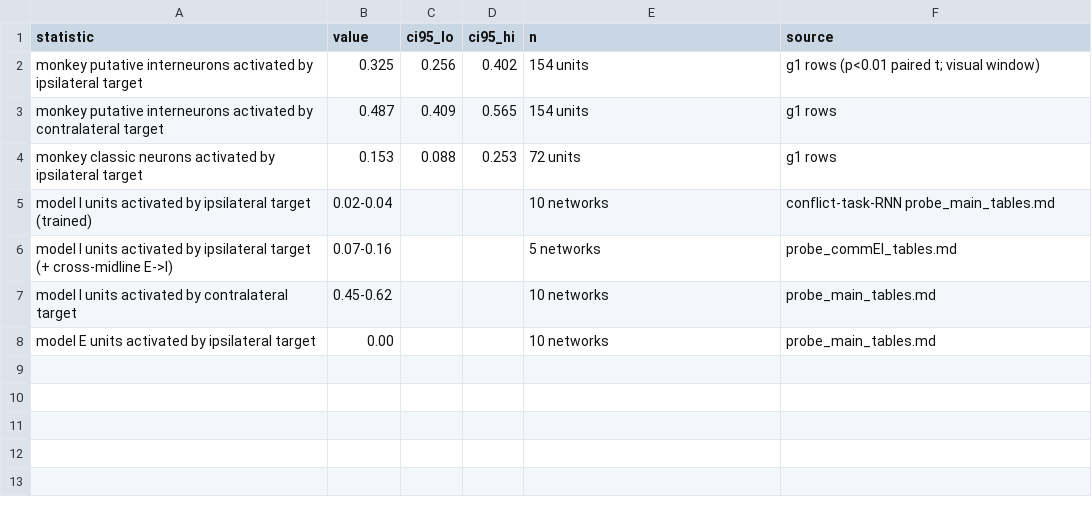
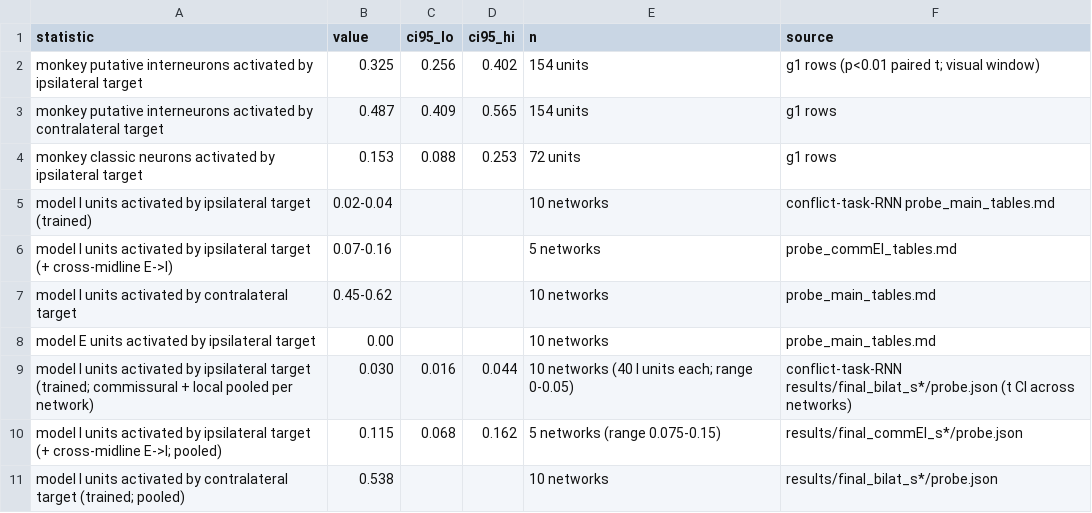
Before and after one commit to jamespherman/4factors-rnn-analysis, a CSV file: results/aim1_panels/R01_core/P6_model_vs_monkey_ipsilateral/stats.csv, drawn as a sheet; the diff names each change by its address in the sheet, - before the commit and + after, or states it on an @@ line.

```diff
--- a/results/aim1_panels/R01_core/P6_model_vs_monkey_ipsilateral/stats.csv
+++ b/results/aim1_panels/R01_core/P6_model_vs_monkey_ipsilateral/stats.csv
+row 9: model I units activated by ipsilateral target (trained; commissural + local pooled per network) | 0.030 | 0.016 | 0.044 | 10 networks (40 I units each; range 0-0.05) | conflict-task-RNN results/final_bilat_s*/probe.json (t CI across networks)
+row 10: model I units activated by ipsilateral target (+ cross-midline E->I; pooled) | 0.115 | 0.068 | 0.162 | 5 networks (range 0.075-0.15) | results/final_commEI_s*/probe.json
+row 11: model I units activated by contralateral target (trained; pooled) | 0.538 |  |  | 10 networks | results/final_bilat_s*/probe.json
```
Also changed, not shown: 1 other file.
